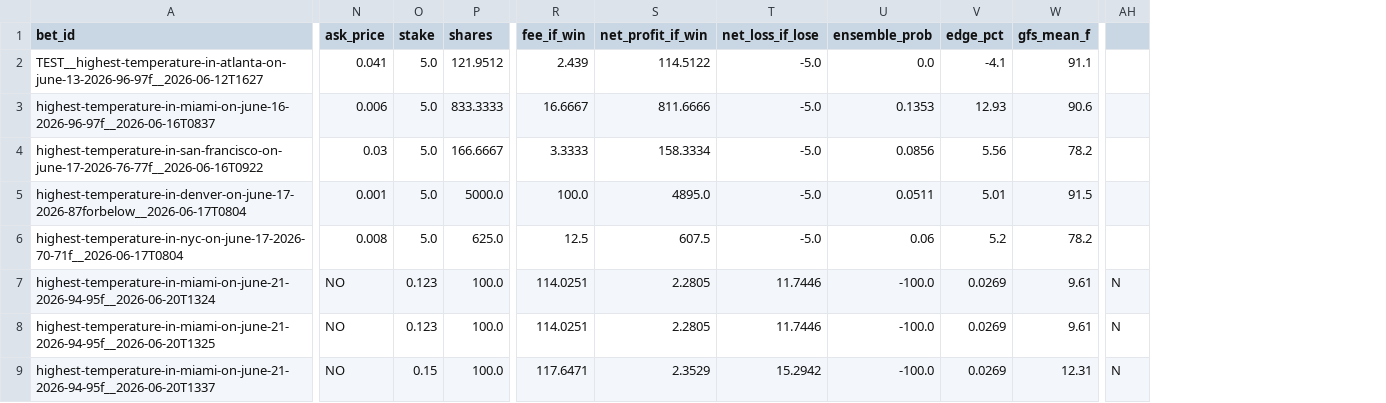
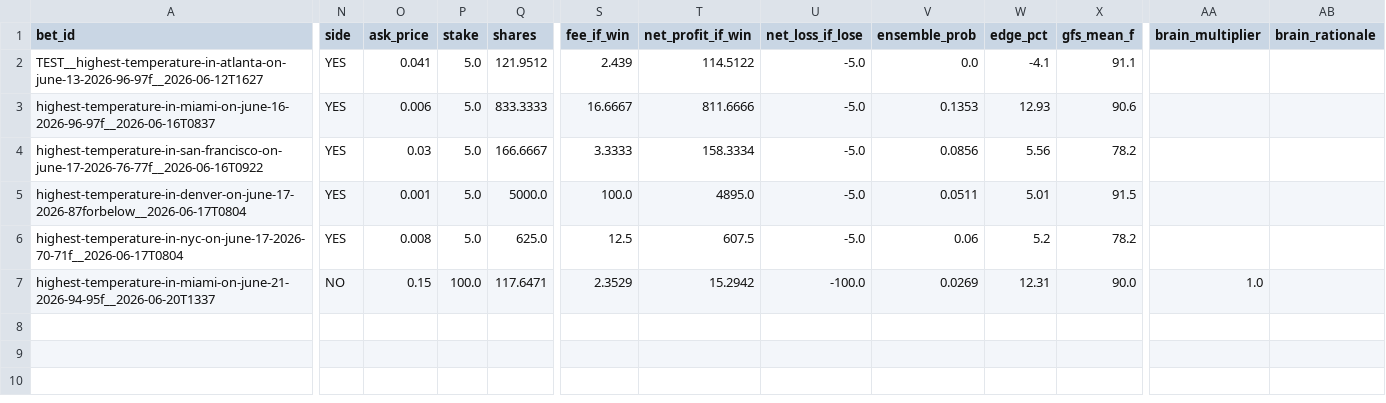
Before and after one commit to user-kv/polymarket-desk, a CSV file: papertrader/data/bets.csv, drawn as a sheet; only a part is shown, gaps mark what is left out; removed rows and columns are numbered as before the commit, all else as after; rows hold the shown columns only; the diff covers the shown part only; the diff names each change by its address in the sheet, - before the commit and + after, or states it on an @@ line.

```diff
--- a/papertrader/data/bets.csv
+++ b/papertrader/data/bets.csv
+column N (side), rows 2-7: YES | YES | YES | YES | YES | NO
+column AA (brain_multiplier), row 7: 1.0
+column AB (brain_rationale), empty
-column AH, row 9: N
-row 7: highest-temperature-in-miami-on-june-21-2026-94-95f__2026-06-20T1324 | NO | 0.123 | 100.0 | 114.0251 | 2.2805 | 11.7446 | -100.0 | 0.0269 | 9.61 | N
-row 8: highest-temperature-in-miami-on-june-21-2026-94-95f__2026-06-20T1325 | NO | 0.123 | 100.0 | 114.0251 | 2.2805 | 11.7446 | -100.0 | 0.0269 | 9.61 | N
-O7 (ask_price): NO
+O7 (ask_price): 0.15
-P7 (stake): 0.15
+P7 (stake): 100.0
-Q7 (shares): 100.0
+Q7 (shares): 117.6471
-S7 (fee_if_win): 117.6471
+S7 (fee_if_win): 2.3529
-T7 (net_profit_if_win): 2.3529
+T7 (net_profit_if_win): 15.2942
-U7 (net_loss_if_lose): 15.2942
+U7 (net_loss_if_lose): -100.0
-V7 (ensemble_prob): -100.0
+V7 (ensemble_prob): 0.0269
-W7 (edge_pct): 0.0269
+W7 (edge_pct): 12.31
-X7 (gfs_mean_f): 12.31
+X7 (gfs_mean_f): 90.0
```
Also changed, not shown: 2 removed columns and 6 edited cells elsewhere in this file, 2 other files.
